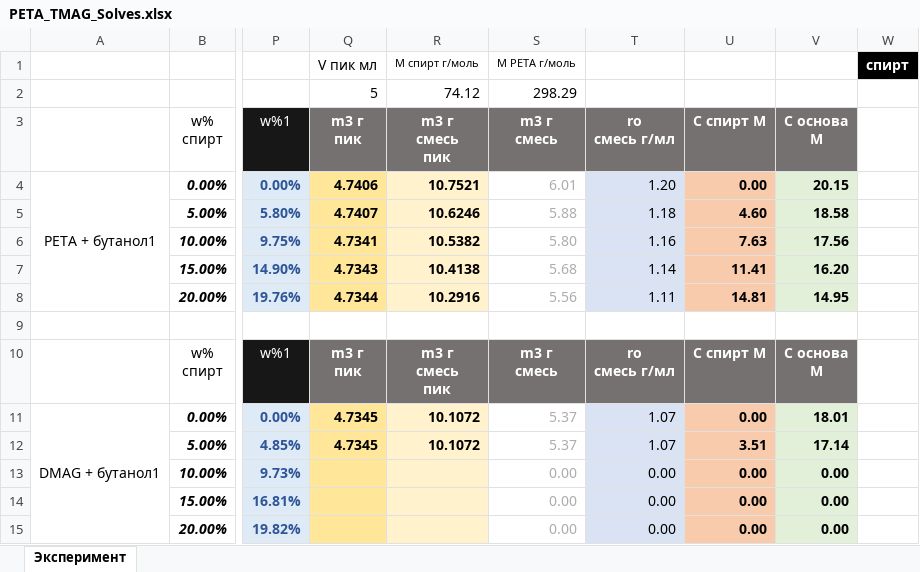
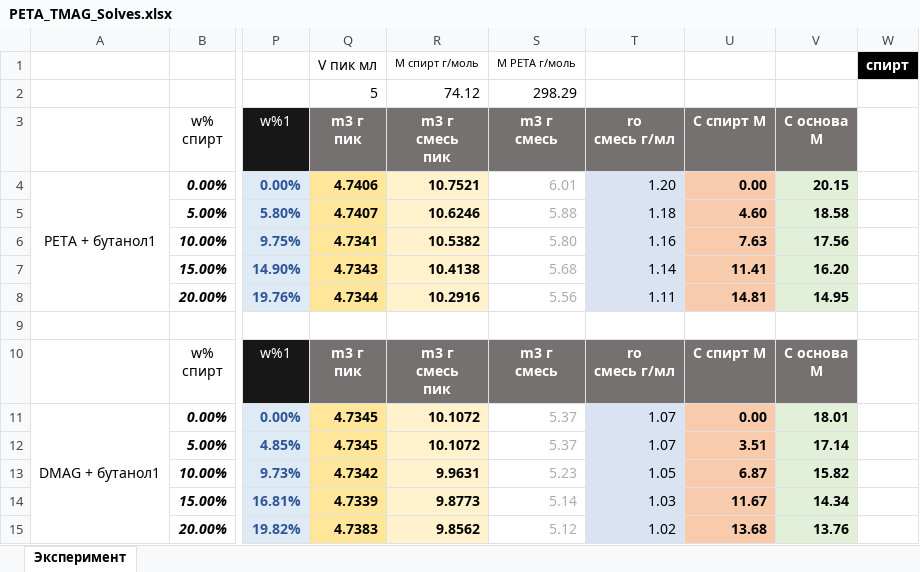
Before and after one commit to EnglishBeach/Diplom-work, an Excel workbook: Experiments/PETA_TMAG_Solves.xlsx, sheet Эксперимент, drawn as a sheet; only a part is shown, gaps mark what is left out; values as stored, in another font and other column widths than the file's, no borders; table styles not drawn; the diff names each change by its address in the sheet, - before the commit and + after, or states it on an @@ line.

```diff
--- a/Experiments/PETA_TMAG_Solves.xlsx (sheet Эксперимент)
+++ b/Experiments/PETA_TMAG_Solves.xlsx (sheet Эксперимент)
-Q13 (m3 г пик): (empty)
+Q13 (m3 г пик): 4.7342
-R13 (m3 г смесь пик): (empty)
+R13 (m3 г смесь пик): 9.9631
-S13 (m3 г смесь): 0.00
+S13 (m3 г смесь): 5.23
-T13 (ro смесь г/мл): 0.00
+T13 (ro смесь г/мл): 1.05
-U13 (C спирт М): 0.00
+U13 (C спирт М): 6.87
-V13 (С основа М): 0.00
+V13 (С основа М): 15.82
-Q14 (m3 г пик): (empty)
+Q14 (m3 г пик): 4.7339
-R14 (m3 г смесь пик): (empty)
+R14 (m3 г смесь пик): 9.8773
-S14 (m3 г смесь): 0.00
+S14 (m3 г смесь): 5.14
-T14 (ro смесь г/мл): 0.00
+T14 (ro смесь г/мл): 1.03
-U14 (C спирт М): 0.00
+U14 (C спирт М): 11.67
-V14 (С основа М): 0.00
+V14 (С основа М): 14.34
-Q15 (m3 г пик): (empty)
+Q15 (m3 г пик): 4.7383
-R15 (m3 г смесь пик): (empty)
+R15 (m3 г смесь пик): 9.8562
-S15 (m3 г смесь): 0.00
+S15 (m3 г смесь): 5.12
-T15 (ro смесь г/мл): 0.00
+T15 (ro смесь г/мл): 1.02
-U15 (C спирт М): 0.00
+U15 (C спирт М): 13.68
-V15 (С основа М): 0.00
+V15 (С основа М): 13.76
```
Also changed, not shown: 35 other files.
